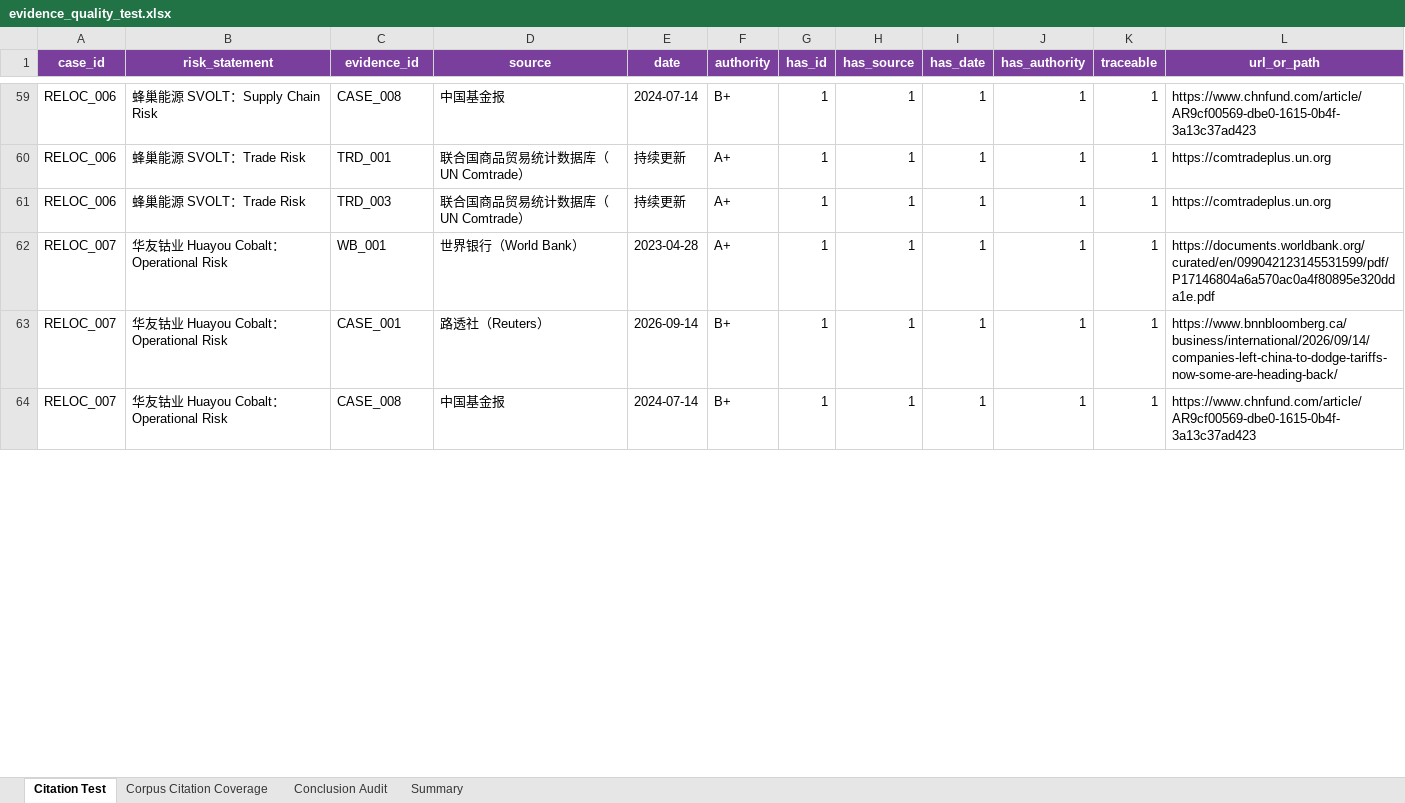
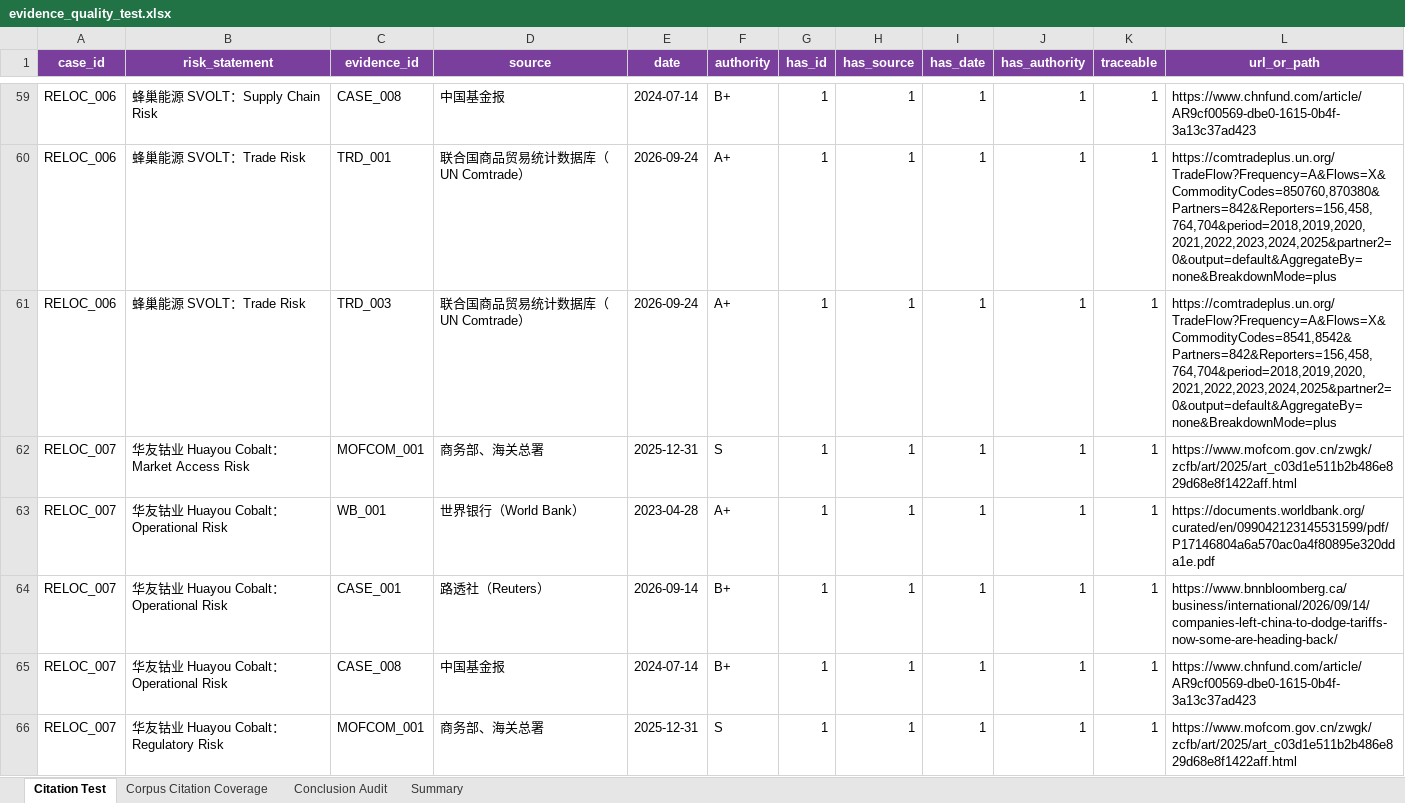
Before and after one commit to RiaYanvv/project, an Excel workbook: data/evaluation/evidence_quality_test.xlsx, sheet Citation Test, drawn as a sheet; only a part is shown, gaps mark what is left out; values as stored, in another font and other column widths than the file's, no borders; the diff covers the shown part only; the diff names each change by its address in the sheet, - before the commit and + after, or states it on an @@ line.

```diff
--- a/data/evaluation/evidence_quality_test.xlsx (sheet Citation Test)
+++ b/data/evaluation/evidence_quality_test.xlsx (sheet Citation Test)
-E60:E61 (date): 持续更新
+E60:E61 (date): 2026-09-24
-L60 (url_or_path): https://comtradeplus.un.org
+L60 (url_or_path): https://comtradeplus.un.org/TradeFlow?Frequency=A&Flows=X&CommodityCodes=850760,870380&Partners=842&Reporters=156,458,764,704&period=2018,2019,2020,2021,2022,2023,2024,2025&partner2=0&output=default&AggregateBy=none&BreakdownMode=plus
-L61 (url_or_path): https://comtradeplus.un.org
+L61 (url_or_path): https://comtradeplus.un.org/TradeFlow?Frequency=A&Flows=X&CommodityCodes=8541,8542&Partners=842&Reporters=156,458,764,704&period=2018,2019,2020,2021,2022,2023,2024,2025&partner2=0&output=default&AggregateBy=none&BreakdownMode=plus
+row 62: RELOC_007 | 华友钴业 Huayou Cobalt：Market Access Risk | MOFCOM_001 | 商务部、海关总署 | 2025-12-31 | S | 1 | 1 | 1 | 1 | 1 | https://www.mofcom.gov.cn/zwgk/zcfb/art/2025/art_c03d1e511b2b486e829d68e8f1422aff.html
+row 66: RELOC_007 | 华友钴业 Huayou Cobalt：Regulatory Risk | MOFCOM_001 | 商务部、海关总署 | 2025-12-31 | S | 1 | 1 | 1 | 1 | 1 | https://www.mofcom.gov.cn/zwgk/zcfb/art/2025/art_c03d1e511b2b486e829d68e8f1422aff.html
```
Also changed, not shown: 3 added rows, 5 removed rows, 4 moved rows and 69 edited cells elsewhere in this sheet, sheet Corpus Citation Coverage, data/evaluation/optimized/entity_accuracy.xlsx, data/evaluation/optimized/retrieval_results.xlsx, 18 other files.
